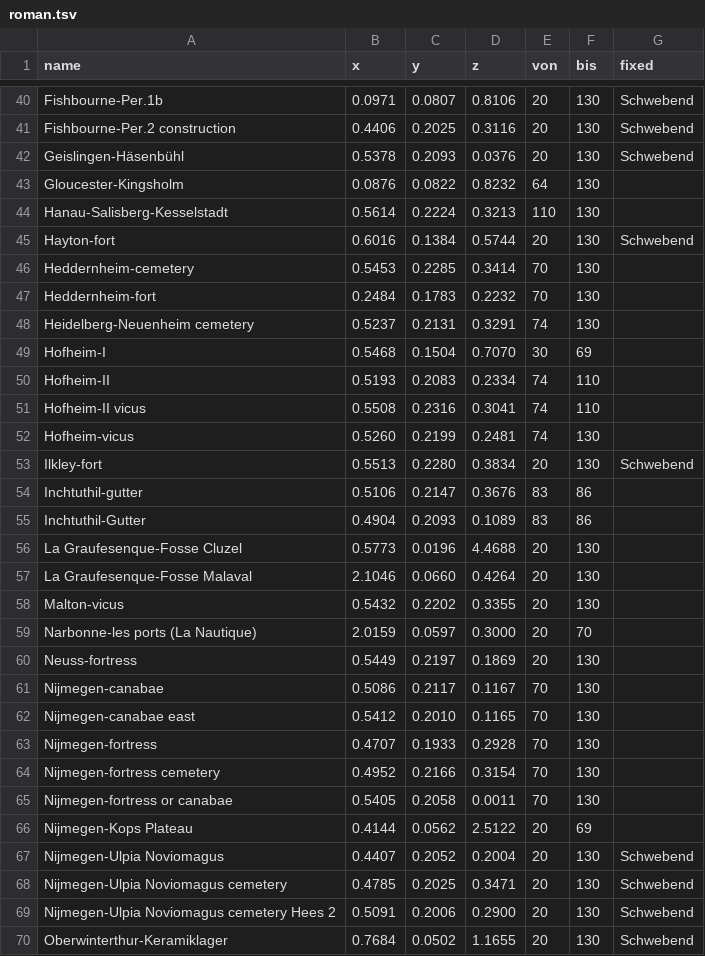
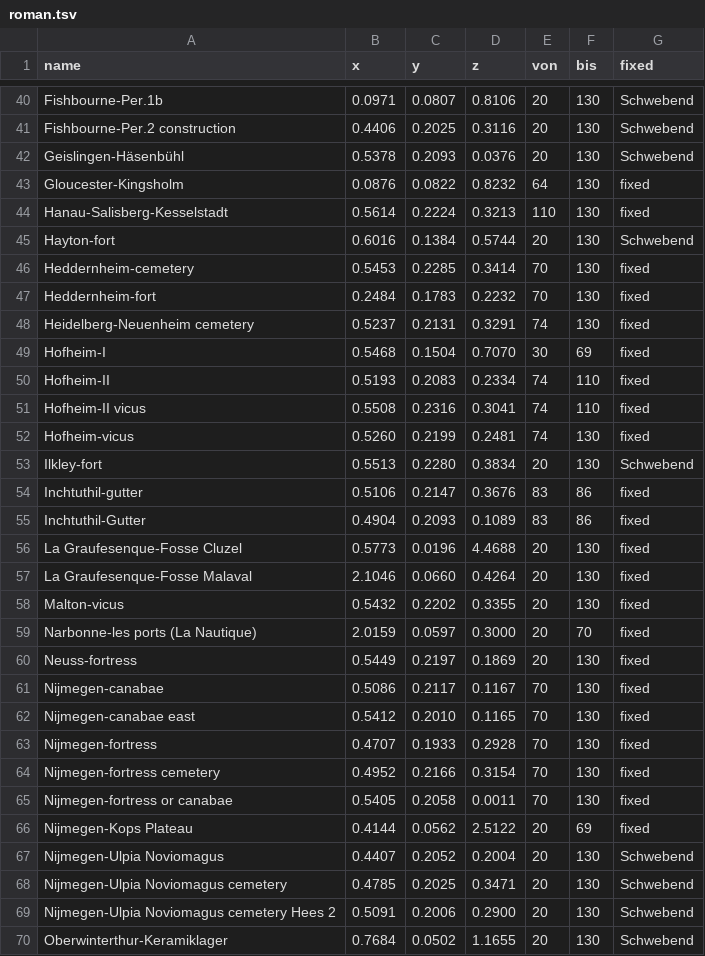
Before and after one commit to dirkseidensticker/ChronoCongo, a TSV file: data/roman.tsv, drawn as a sheet; only a part is shown, gaps mark what is left out; the diff covers the shown part only.

Commit message:
add fixed value to roman.tsv

```diff
--- a/data/roman.tsv
+++ b/data/roman.tsv
@@ -42,26 +42,26 @@ Fishbourne-Per.2 construction	0.4406	0.2025	0.3116	20	130	Schwebend
 Geislingen-Häsenbühl	0.5378	0.2093	0.0376	20	130	Schwebend
-Gloucester-Kingsholm	0.0876	0.0822	0.8232	64	130	
-Hanau-Salisberg-Kesselstadt	0.5614	0.2224	0.3213	110	130	
+Gloucester-Kingsholm	0.0876	0.0822	0.8232	64	130	fixed
+Hanau-Salisberg-Kesselstadt	0.5614	0.2224	0.3213	110	130	fixed
 Hayton-fort	0.6016	0.1384	0.5744	20	130	Schwebend
-Heddernheim-cemetery	0.5453	0.2285	0.3414	70	130	
-Heddernheim-fort	0.2484	0.1783	0.2232	70	130	
-Heidelberg-Neuenheim cemetery	0.5237	0.2131	0.3291	74	130	
-Hofheim-I	0.5468	0.1504	0.7070	30	69	
-Hofheim-II	0.5193	0.2083	0.2334	74	110	
-Hofheim-II vicus	0.5508	0.2316	0.3041	74	110	
-Hofheim-vicus	0.5260	0.2199	0.2481	74	130	
+Heddernheim-cemetery	0.5453	0.2285	0.3414	70	130	fixed
+Heddernheim-fort	0.2484	0.1783	0.2232	70	130	fixed
+Heidelberg-Neuenheim cemetery	0.5237	0.2131	0.3291	74	130	fixed
+Hofheim-I	0.5468	0.1504	0.7070	30	69	fixed
+Hofheim-II	0.5193	0.2083	0.2334	74	110	fixed
+Hofheim-II vicus	0.5508	0.2316	0.3041	74	110	fixed
+Hofheim-vicus	0.5260	0.2199	0.2481	74	130	fixed
 Ilkley-fort	0.5513	0.2280	0.3834	20	130	Schwebend
-Inchtuthil-gutter	0.5106	0.2147	0.3676	83	86	
-Inchtuthil-Gutter	0.4904	0.2093	0.1089	83	86	
-La Graufesenque-Fosse Cluzel	0.5773	0.0196	4.4688	20	130	
-La Graufesenque-Fosse Malaval	2.1046	0.0660	0.4264	20	130	
-Malton-vicus	0.5432	0.2202	0.3355	20	130	
-Narbonne-les ports (La Nautique)	2.0159	0.0597	0.3000	20	70	
-Neuss-fortress	0.5449	0.2197	0.1869	20	130	
-Nijmegen-canabae	0.5086	0.2117	0.1167	70	130	
-Nijmegen-canabae east	0.5412	0.2010	0.1165	70	130	
-Nijmegen-fortress	0.4707	0.1933	0.2928	70	130	
-Nijmegen-fortress cemetery	0.4952	0.2166	0.3154	70	130	
-Nijmegen-fortress or canabae	0.5405	0.2058	0.0011	70	130	
-Nijmegen-Kops Plateau	0.4144	0.0562	2.5122	20	69	
+Inchtuthil-gutter	0.5106	0.2147	0.3676	83	86	fixed
+Inchtuthil-Gutter	0.4904	0.2093	0.1089	83	86	fixed
+La Graufesenque-Fosse Cluzel	0.5773	0.0196	4.4688	20	130	fixed
+La Graufesenque-Fosse Malaval	2.1046	0.0660	0.4264	20	130	fixed
+Malton-vicus	0.5432	0.2202	0.3355	20	130	fixed
+Narbonne-les ports (La Nautique)	2.0159	0.0597	0.3000	20	70	fixed
+Neuss-fortress	0.5449	0.2197	0.1869	20	130	fixed
+Nijmegen-canabae	0.5086	0.2117	0.1167	70	130	fixed
+Nijmegen-canabae east	0.5412	0.2010	0.1165	70	130	fixed
+Nijmegen-fortress	0.4707	0.1933	0.2928	70	130	fixed
+Nijmegen-fortress cemetery	0.4952	0.2166	0.3154	70	130	fixed
+Nijmegen-fortress or canabae	0.5405	0.2058	0.0011	70	130	fixed
+Nijmegen-Kops Plateau	0.4144	0.0562	2.5122	20	69	fixed
 Nijmegen-Ulpia Noviomagus	0.4407	0.2052	0.2004	20	130	Schwebend
```
Also changed, not shown: 34 edited cells elsewhere in this file.
